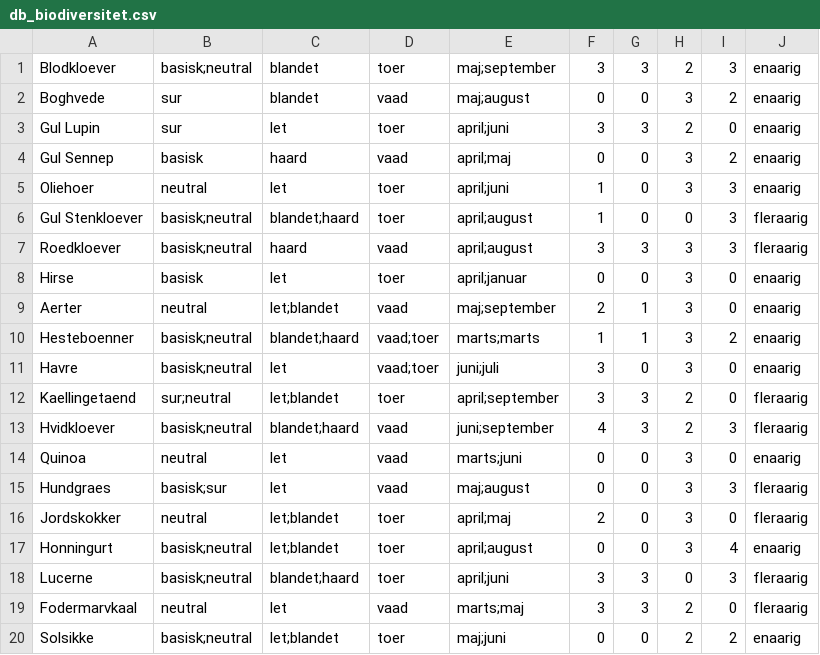
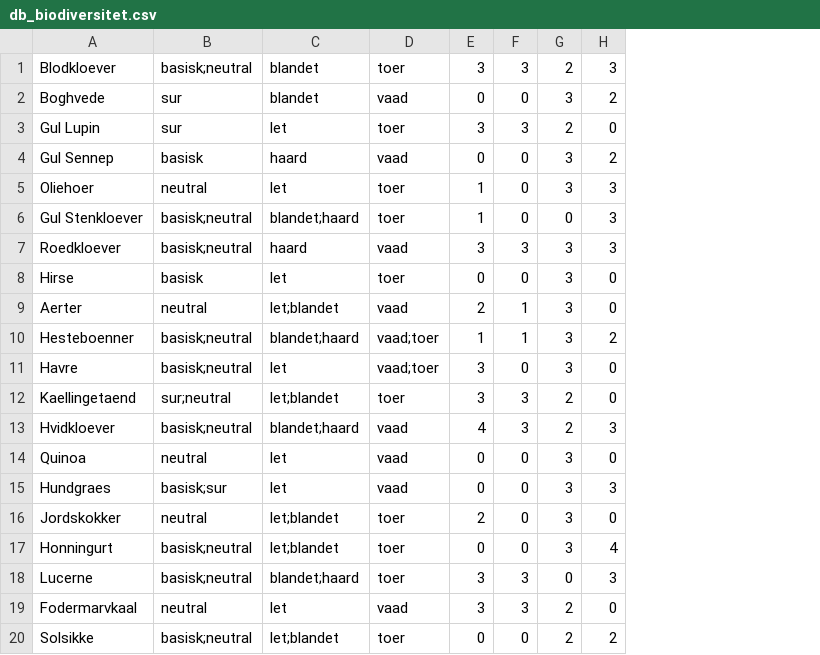
Before and after one commit to AndreasTorMortensen/Projekt_P1, a CSV file: db_biodiversitet.csv, drawn as a sheet; the diff names each change by its address in the sheet, - before the commit and + after, or states it on an @@ line.

```diff
--- a/db_biodiversitet.csv
+++ b/db_biodiversitet.csv
-column E, rows 1-20: maj;september | maj;august | april;juni | april;maj | april;juni | april;august | april;august | april;januar | maj;september | marts;marts | juni;juli | april;september | juni;september | marts;juni | maj;august | april;maj | april;august | april;juni | marts;maj | maj;juni
-column J, rows 1-20: enaarig | enaarig | enaarig | enaarig | enaarig | fleraarig | fleraarig | enaarig | enaarig | enaarig | enaarig | fleraarig | fleraarig | enaarig | fleraarig | fleraarig | enaarig | fleraarig | fleraarig | enaarig
```
Also changed, not shown: 8 other files.
